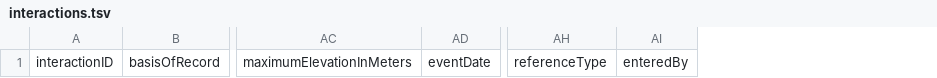
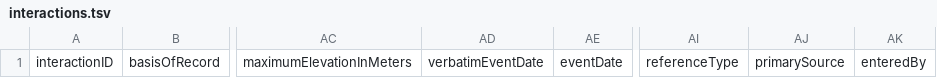
Before and after one commit to seltmann/bee-interaction-database, a TSV file: interactions.tsv, drawn as a sheet; only a part is shown, gaps mark what is left out; the diff names each change by its address in the sheet, - before the commit and + after, or states it on an @@ line.

Commit message:
new interactions added

```diff
--- a/interactions.tsv
+++ b/interactions.tsv
+column AD, row 1: verbatimEventDate
+column AJ, row 1: primarySource
```
Also changed, not shown: interactions_KS.tsv, 1 other file.
